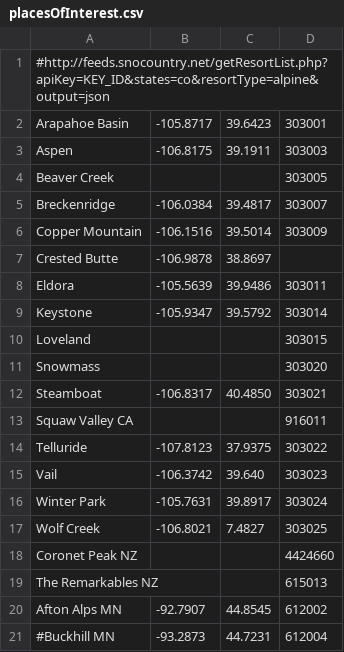
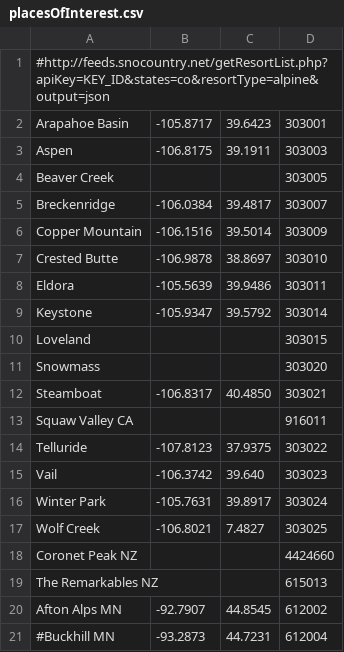
Before and after one commit to jimmoffitt/snowbot, a CSV file: snowbot/config/data/locations/placesOfInterest.csv, drawn as a sheet.

Commit message:
JM: updating ski area configs.

```diff
--- a/snowbot/config/data/locations/placesOfInterest.csv
+++ b/snowbot/config/data/locations/placesOfInterest.csv
@@ -6,3 +6,3 @@ Breckenridge, -106.0384, 39.4817, 303007
 Copper Mountain, -106.1516, 39.5014, 303009
-Crested Butte, -106.9878, 38.8697
+Crested Butte, -106.9878, 38.8697,303010
 Eldora, -105.5639, 39.9486, 303011
```
